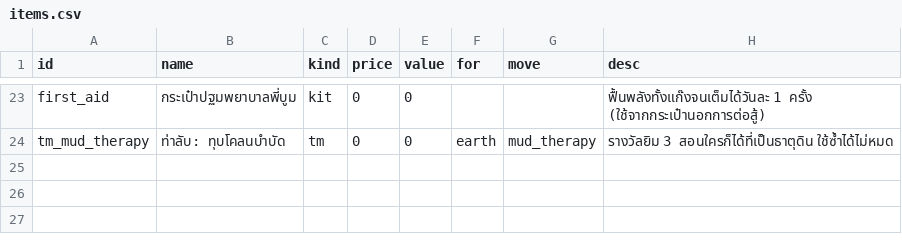
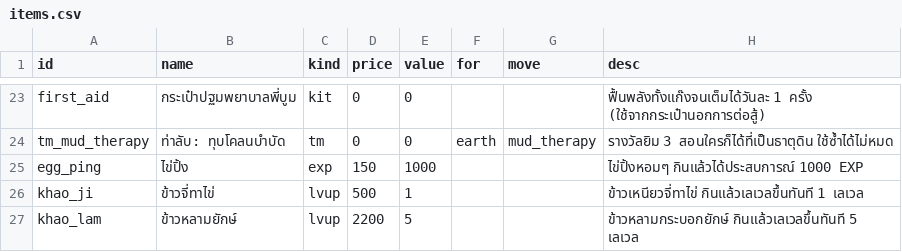
Before and after one commit to freshfriend50510-bot/kaeng-dek-ban-na, a CSV file: data_src/items.csv, drawn as a sheet; only a part is shown, gaps mark what is left out; the diff names each change by its address in the sheet, - before the commit and + after, or states it on an @@ line.

```diff
--- a/data_src/items.csv
+++ b/data_src/items.csv
+row 25: egg_ping | ไข่ปิ้ง | exp | 150 | 1000 |  |  | ไข่ปิ้งหอมๆ กินแล้วได้ประสบการณ์ 1000 EXP
+row 26: khao_ji | ข้าวจี่ทาไข่ | lvup | 500 | 1 |  |  | ข้าวเหนียวจี่ทาไข่ กินแล้วเลเวลขึ้นทันที 1 เลเวล
+row 27: khao_lam | ข้าวหลามยักษ์ | lvup | 2200 | 5 |  |  | ข้าวหลามกระบอกยักษ์ กินแล้วเลเวลขึ้นทันที 5 เลเวล
```
Also changed, not shown: 9 other files.
